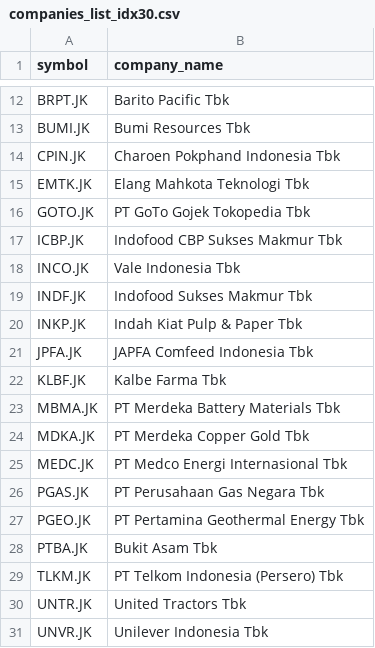
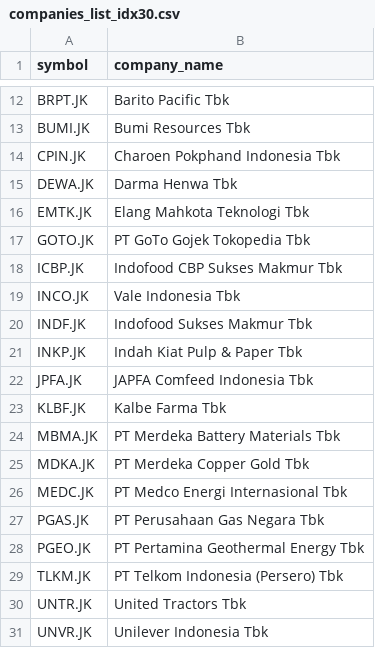
Before and after one commit to supertypeai/sectors_indices_company_list, a CSV file: company_list/companies_list_idx30.csv, drawn as a sheet; only a part is shown, gaps mark what is left out; removed rows and columns are numbered as before the commit, all else as after; the diff names each change by its address in the sheet, - before the commit and + after, or states it on an @@ line.

```diff
--- a/company_list/companies_list_idx30.csv
+++ b/company_list/companies_list_idx30.csv
+row 15: DEWA.JK | Darma Henwa Tbk
-row 28: PTBA.JK | Bukit Asam Tbk
```
Also changed, not shown: company_list/companies_list_idxg30.csv, company_list/companies_list_idxq30.csv, 3 other files.
